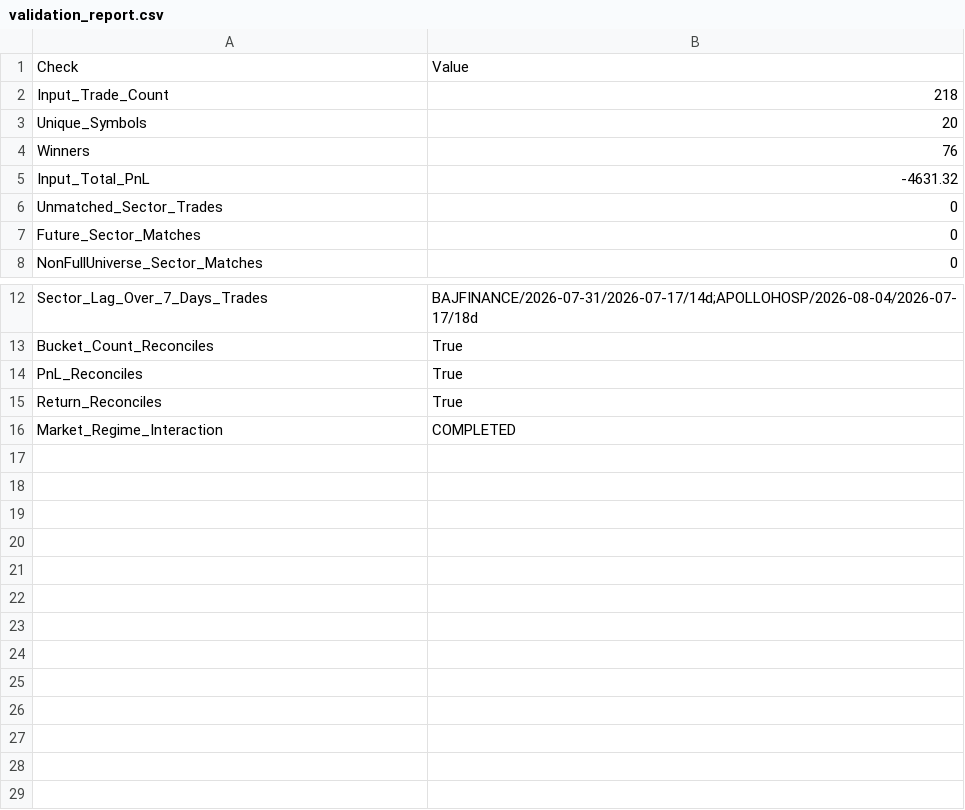
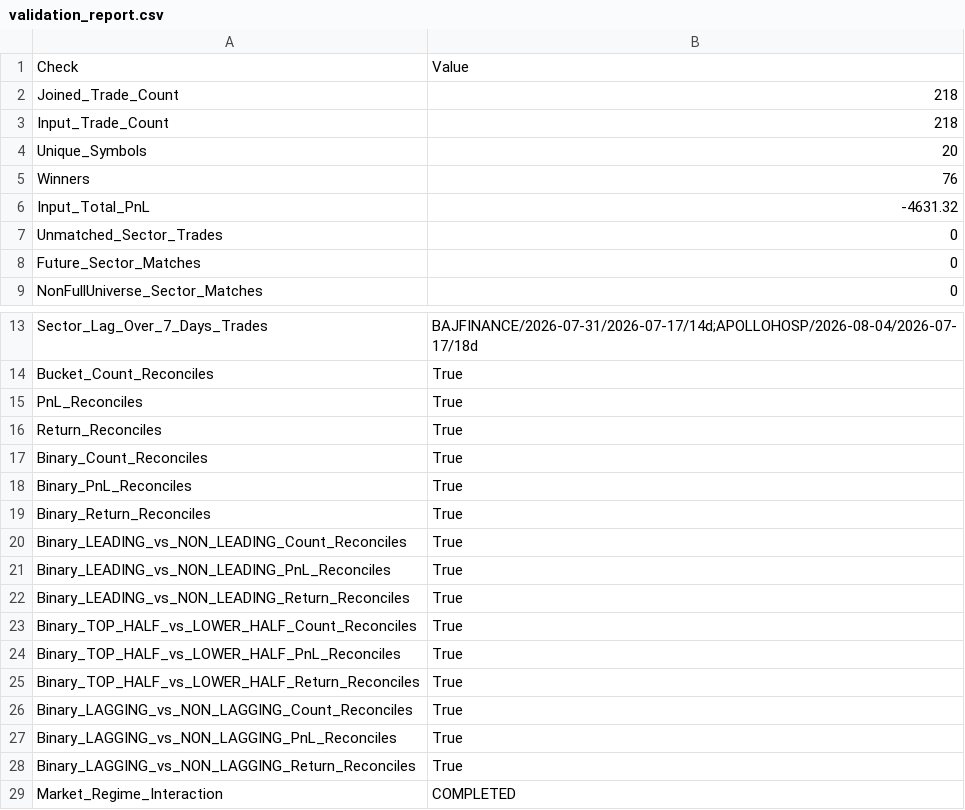
Before and after one commit to krishna916/Financial, a CSV file: Swing Trading/research/swing/t1_sector_validation/output/validation_report.csv, drawn as a sheet; only a part is shown, gaps mark what is left out.

Commit message:
research: enforce T1 validation integrity

```diff
--- a/Swing Trading/research/swing/t1_sector_validation/output/validation_report.csv
+++ b/Swing Trading/research/swing/t1_sector_validation/output/validation_report.csv
@@ -1,2 +1,3 @@
 Check,Value
+Joined_Trade_Count,218
 Input_Trade_Count,218
@@ -15,2 +16,14 @@ PnL_Reconciles,True
 Return_Reconciles,True
+Binary_Count_Reconciles,True
+Binary_PnL_Reconciles,True
+Binary_Return_Reconciles,True
+Binary_LEADING_vs_NON_LEADING_Count_Reconciles,True
+Binary_LEADING_vs_NON_LEADING_PnL_Reconciles,True
+Binary_LEADING_vs_NON_LEADING_Return_Reconciles,True
+Binary_TOP_HALF_vs_LOWER_HALF_Count_Reconciles,True
+Binary_TOP_HALF_vs_LOWER_HALF_PnL_Reconciles,True
+Binary_TOP_HALF_vs_LOWER_HALF_Return_Reconciles,True
+Binary_LAGGING_vs_NON_LAGGING_Count_Reconciles,True
+Binary_LAGGING_vs_NON_LAGGING_PnL_Reconciles,True
+Binary_LAGGING_vs_NON_LAGGING_Return_Reconciles,True
 Market_Regime_Interaction,COMPLETED
```
Also changed, not shown: 4 other files.
